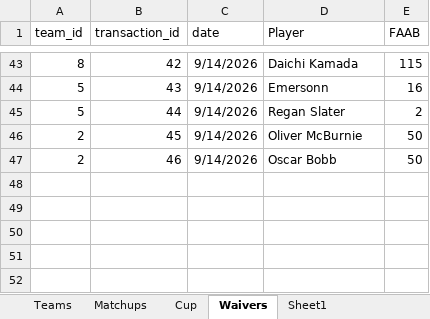
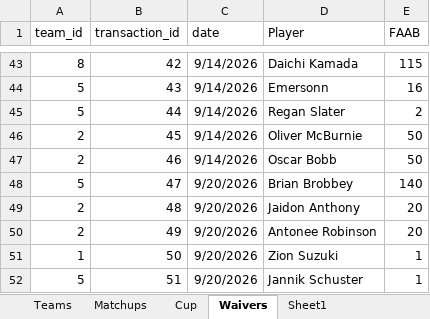
Before and after one commit to nicogee01/mater-league, an Excel workbook: league-data.xlsx, sheet Waivers, drawn as a sheet; only a part is shown, gaps mark what is left out; values as stored, in another font and other column widths than the file's, no borders; the diff names each change by its address in the sheet, - before the commit and + after, or states it on an @@ line.

```diff
--- a/league-data.xlsx (sheet Waivers)
+++ b/league-data.xlsx (sheet Waivers)
+row 48: 5 | 47 | 9/20/2026 | Brian Brobbey | 140
+row 49: 2 | 48 | 9/20/2026 | Jaidon Anthony | 20
+row 50: 2 | 49 | 9/20/2026 | Antonee Robinson | 20
+row 51: 1 | 50 | 9/20/2026 | Zion Suzuki | 1
+row 52: 5 | 51 | 9/20/2026 | Jannik Schuster | 1
```
Also changed, not shown: sheet Sheet1, sheet Matchups, sheet Teams.
